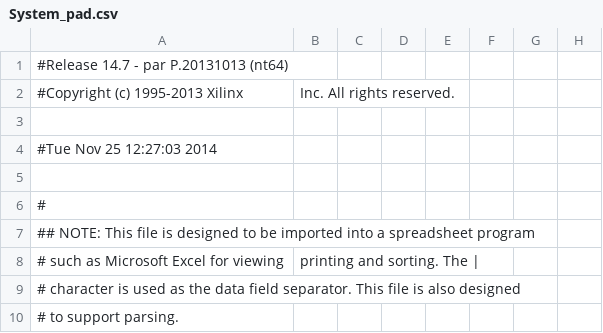
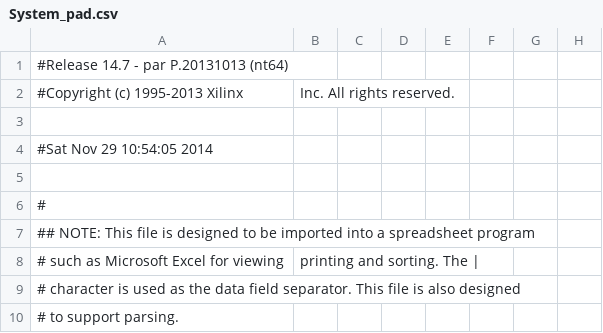
Before and after one commit to tjgray04/ECE3710, a CSV file: Titan/Processor/Processor_Titan/System_pad.csv, drawn as a sheet; only a part is shown; the diff names each change by its address in the sheet, - before the commit and + after, or states it on an @@ line.

```diff
--- a/Titan/Processor/Processor_Titan/System_pad.csv
+++ b/Titan/Processor/Processor_Titan/System_pad.csv
-A4: #Tue Nov 25 12:27:03 2014
+A4: #Sat Nov 29 10:54:05 2014
```
Also changed, not shown: 49 other files.
